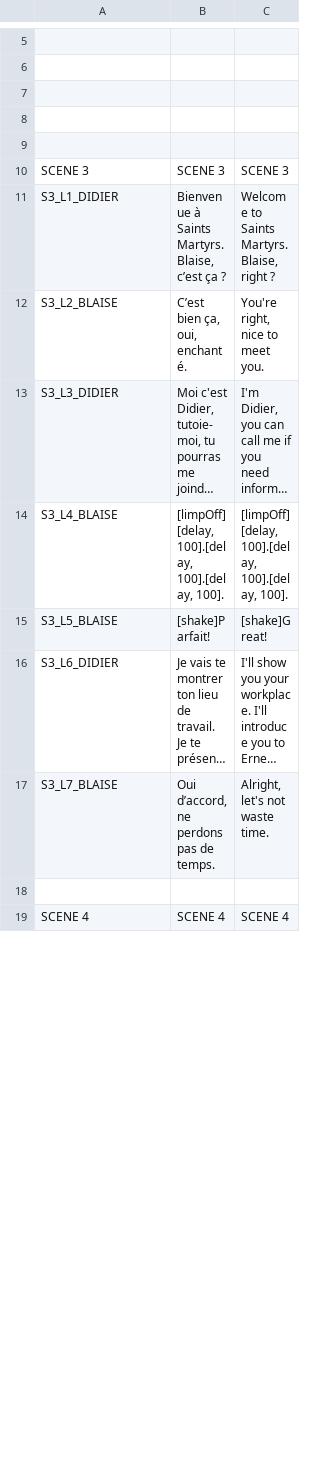
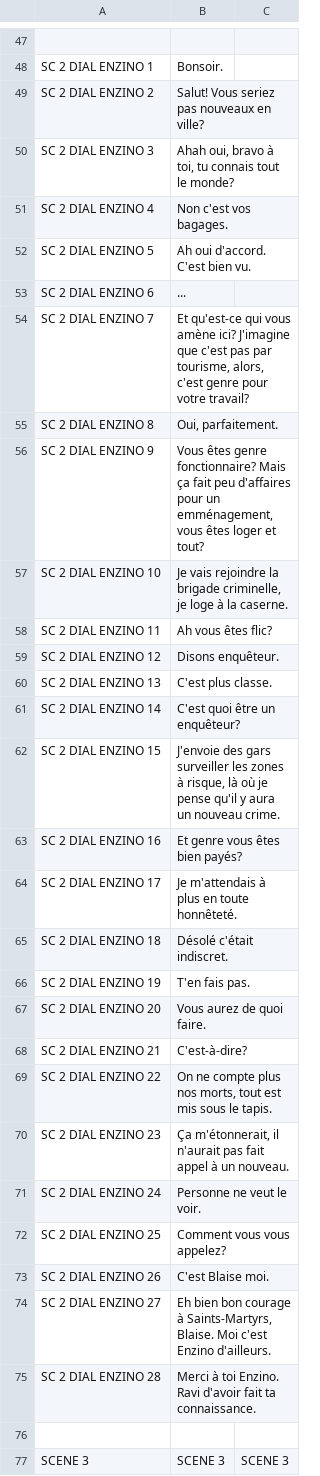
Before and after one commit to milo-vls/SAINT_MARTYRS, a CSV file: STMARTYRS/datafiles/dialoguesData.csv, drawn as a sheet; only a part is shown, gaps mark what is left out; the shorter side is filled out with more unchanged rows; long unchanged cells end in …; addresses are those after the commit; the diff covers the shown part only; the diff names each change by its address in the sheet, - before the commit and + after, or states it on an @@ line.

```diff
--- a/STMARTYRS/datafiles/dialoguesData.csv
+++ b/STMARTYRS/datafiles/dialoguesData.csv
-row 48: (empty)
+row 48: SC 2 DIAL ENZINO 1 | Bonsoir.
-row 49: (empty)
+row 49: SC 2 DIAL ENZINO 2 | Salut! Vous seriez pas nouveaux en ville?
-row 50: (empty)
+row 50: SC 2 DIAL ENZINO 3 | Ahah oui, bravo à toi, tu connais tout le monde?
+row 51: SC 2 DIAL ENZINO 4 | Non c'est vos bagages.
+row 52: SC 2 DIAL ENZINO 5 | Ah oui d'accord. C'est bien vu.
+row 53: SC 2 DIAL ENZINO 6 | ...
+row 54: SC 2 DIAL ENZINO 7 | Et qu'est-ce qui vous amène ici? J'imagine que c'est pas par tourisme, alors, c'est genre pour votre travail?
+row 55: SC 2 DIAL ENZINO 8 | Oui, parfaitement.
+row 56: SC 2 DIAL ENZINO 9 | Vous êtes genre fonctionnaire? Mais ça fait peu d'affaires pour un emménagement, vous êtes loger et tout?
+row 57: SC 2 DIAL ENZINO 10 | Je vais rejoindre la brigade criminelle, je loge à la caserne.
+row 58: SC 2 DIAL ENZINO 11 | Ah vous êtes flic?
+row 59: SC 2 DIAL ENZINO 12 | Disons enquêteur.
+row 60: SC 2 DIAL ENZINO 13 | C'est plus classe.
+row 61: SC 2 DIAL ENZINO 14 | C'est quoi être un enquêteur?
+row 62: SC 2 DIAL ENZINO 15 | J'envoie des gars surveiller les zones à risque, là où je pense qu'il y aura un nouveau crime.
+row 63: SC 2 DIAL ENZINO 16 | Et genre vous êtes bien payés?
+row 64: SC 2 DIAL ENZINO 17 | Je m'attendais à plus en toute honnêteté.
+row 65: SC 2 DIAL ENZINO 18 | Désolé c'était indiscret.
+row 66: SC 2 DIAL ENZINO 19 | T'en fais pas.
+row 67: SC 2 DIAL ENZINO 20 | Vous aurez de quoi faire.
+row 68: SC 2 DIAL ENZINO 21 | C'est-à-dire?
+row 69: SC 2 DIAL ENZINO 22 | On ne compte plus nos morts, tout est mis sous le tapis.
+row 70: SC 2 DIAL ENZINO 23 | Ça m'étonnerait, il n'aurait pas fait appel à un nouveau.
+row 71: SC 2 DIAL ENZINO 24 | Personne ne veut le voir.
+row 72: SC 2 DIAL ENZINO 25 | Comment vous vous appelez?
+row 73: SC 2 DIAL ENZINO 26 | C'est Blaise moi.
+row 74: SC 2 DIAL ENZINO 27 | Eh bien bon courage à Saints-Martyrs, Blaise. Moi c'est Enzino d'ailleurs.
+row 75: SC 2 DIAL ENZINO 28 | Merci à toi Enzino. Ravi d'avoir fait ta connaissance.
```
Also changed, not shown: 42 added rows and 1 edited cell elsewhere in this file, 8 other files.
